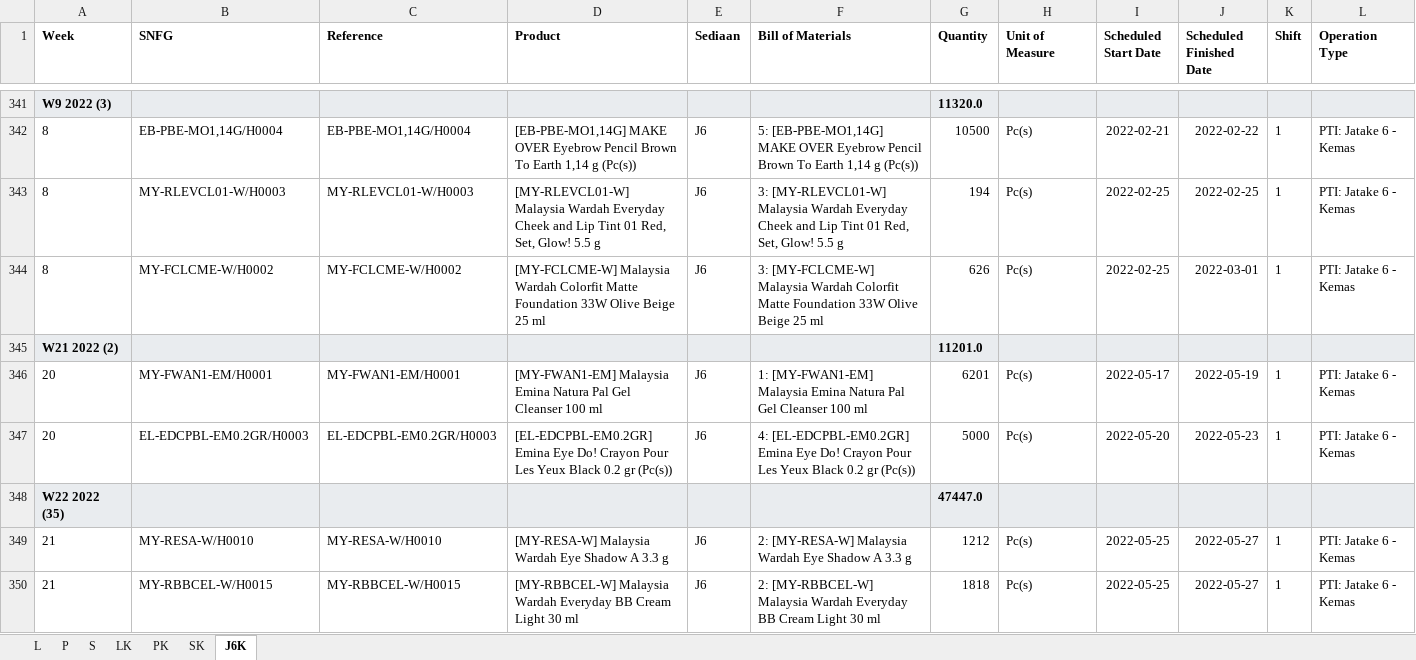
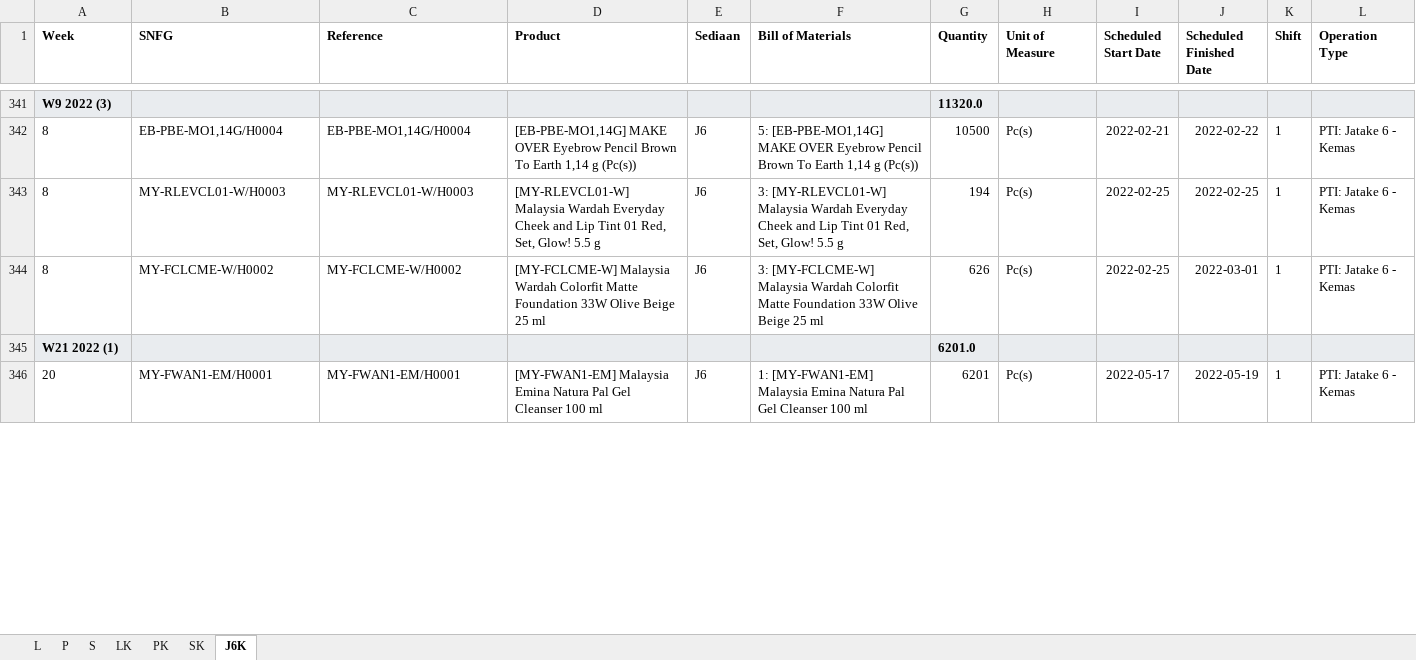
Before and after one commit to adifher/files, an Excel workbook: PARAGON/MO.xlsx, sheet J6K, drawn as a sheet; only a part is shown, gaps mark what is left out; values as stored, in another font and other column widths than the file's, no borders; removed rows and columns are numbered as before the commit, all else as after; rows hold the shown columns only; the diff covers the shown part only; the diff names each change by its address in the sheet, - before the commit and + after, or states it on an @@ line.

```diff
--- a/PARAGON/MO.xlsx (sheet J6K)
+++ b/PARAGON/MO.xlsx (sheet J6K)
-row 345: W21 2022 (2) |  |  |  |  |  | 11201.0
+row 345: W21 2022 (1) |  |  |  |  |  | 6201.0
-row 347: 20 | EL-EDCPBL-EM0.2GR/H0003 | EL-EDCPBL-EM0.2GR/H0003 | [EL-EDCPBL-EM0.2GR] Emina Eye Do! Crayon Pour Les Yeux Black 0.2 gr (Pc(s)) | J6 | 4: [EL-EDCPBL-EM0.2GR] Emina Eye Do! Crayon Pour Les Yeux Black 0.2 gr (Pc(s)) | 5000 | Pc(s) | 2022-05-20 | 2022-05-23 | 1 | PTI: Jatake 6 - Kemas
-row 348: W22 2022 (35) |  |  |  |  |  | 47447.0
-row 349: 21 | MY-RESA-W/H0010 | MY-RESA-W/H0010 | [MY-RESA-W] Malaysia Wardah Eye Shadow A 3.3 g | J6 | 2: [MY-RESA-W] Malaysia Wardah Eye Shadow A 3.3 g | 1212 | Pc(s) | 2022-05-25 | 2022-05-27 | 1 | PTI: Jatake 6 - Kemas
-row 350: 21 | MY-RBBCEL-W/H0015 | MY-RBBCEL-W/H0015 | [MY-RBBCEL-W] Malaysia Wardah Everyday BB Cream Light 30 ml | J6 | 2: [MY-RBBCEL-W] Malaysia Wardah Everyday BB Cream Light 30 ml | 1818 | Pc(s) | 2022-05-25 | 2022-05-27 | 1 | PTI: Jatake 6 - Kemas
```
Also changed, not shown: 2 added rows, 30 removed rows and 6 edited cells elsewhere in this sheet, sheet L, sheet LK, sheet S, sheet P, sheet PK, sheet SK.
